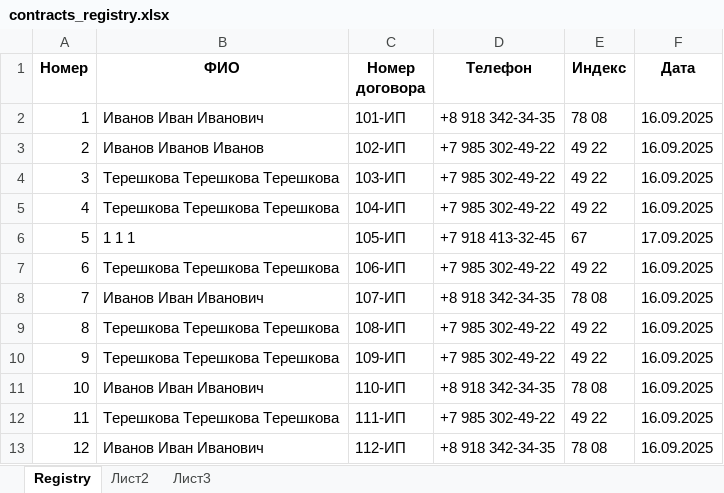
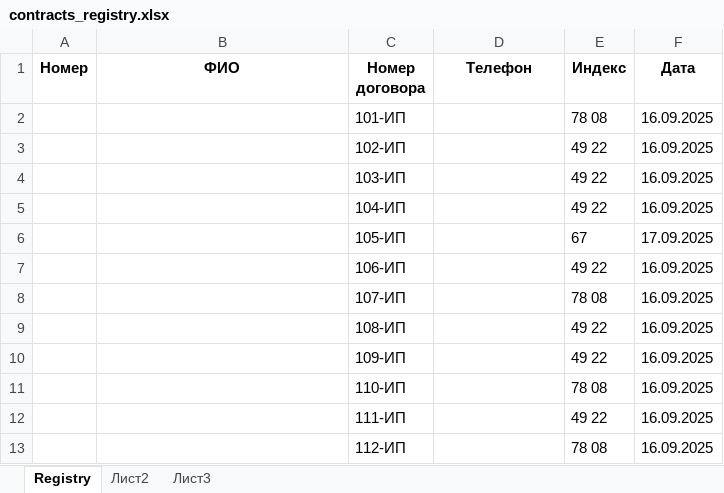
Before and after one commit to MichaelMigachev/AutoContractManager, an Excel workbook: data/contracts_registry.xlsx, sheet Registry, drawn as a sheet; only a part is shown; values as stored, in another font and other column widths than the file's, no borders; the diff covers the shown part only; the diff names each change by its address in the sheet, - before the commit and + after, or states it on an @@ line.

```diff
--- a/data/contracts_registry.xlsx (sheet Registry)
+++ b/data/contracts_registry.xlsx (sheet Registry)
-A2 (Номер): 1
+A2 (Номер): (empty)
-B2 (ФИО): Иванов Иван Иванович
+B2 (ФИО): (empty)
-D2 (Телефон): +8 918 342-34-35
+D2 (Телефон): (empty)
-A3 (Номер): 2
+A3 (Номер): (empty)
-B3 (ФИО): Иванов Иванов Иванов
+B3 (ФИО): (empty)
-D3:D5 (Телефон): +7 985 302-49-22
+D3:D5 (Телефон): (empty)
-A4 (Номер): 3
+A4 (Номер): (empty)
-B4:B5 (ФИО): Терешкова Терешкова Терешкова
+B4:B5 (ФИО): (empty)
-A5 (Номер): 4
+A5 (Номер): (empty)
-A6 (Номер): 5
+A6 (Номер): (empty)
-B6 (ФИО): 1 1 1
+B6 (ФИО): (empty)
-D6 (Телефон): +7 918 413-32-45
+D6 (Телефон): (empty)
-A7 (Номер): 6
+A7 (Номер): (empty)
-B7 (ФИО): Терешкова Терешкова Терешкова
+B7 (ФИО): (empty)
-D7 (Телефон): +7 985 302-49-22
+D7 (Телефон): (empty)
-A8 (Номер): 7
+A8 (Номер): (empty)
-B8 (ФИО): Иванов Иван Иванович
+B8 (ФИО): (empty)
-D8 (Телефон): +8 918 342-34-35
+D8 (Телефон): (empty)
-A9 (Номер): 8
+A9 (Номер): (empty)
-B9:B10 (ФИО): Терешкова Терешкова Терешкова
+B9:B10 (ФИО): (empty)
-D9:D10 (Телефон): +7 985 302-49-22
+D9:D10 (Телефон): (empty)
-A10 (Номер): 9
+A10 (Номер): (empty)
-A11 (Номер): 10
+A11 (Номер): (empty)
-B11 (ФИО): Иванов Иван Иванович
+B11 (ФИО): (empty)
-D11 (Телефон): +8 918 342-34-35
+D11 (Телефон): (empty)
-A12 (Номер): 11
+A12 (Номер): (empty)
-B12 (ФИО): Терешкова Терешкова Терешкова
+B12 (ФИО): (empty)
-D12 (Телефон): +7 985 302-49-22
+D12 (Телефон): (empty)
-A13 (Номер): 12
+A13 (Номер): (empty)
-B13 (ФИО): Иванов Иван Иванович
+B13 (ФИО): (empty)
-D13 (Телефон): +8 918 342-34-35
+D13 (Телефон): (empty)
```
Also changed, not shown: 19 edited cells elsewhere in this sheet, data/database_of_contracts.xlsx.
